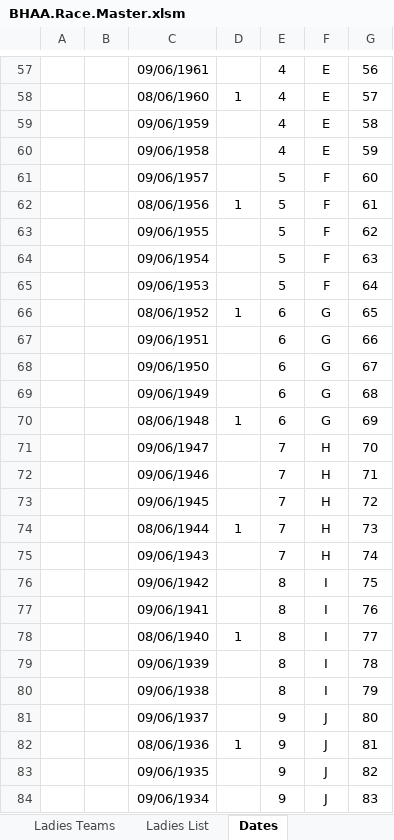
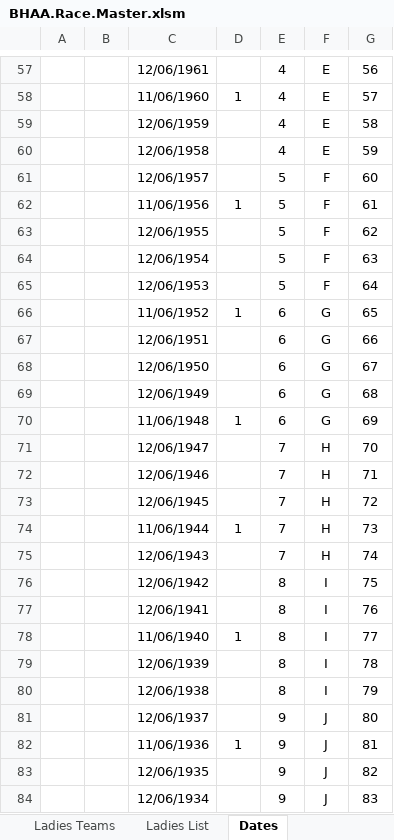
Before and after one commit to emeraldjava/bhaa-racemaster, an Excel workbook: BHAA.Race.Master.xlsm, sheet Dates, drawn as a sheet; only a part is shown, gaps mark what is left out; values as stored, in another font and other column widths than the file's, no borders; the diff covers the shown part only; the diff names each change by its address in the sheet, - before the commit and + after, or states it on an @@ line.

```diff
--- a/BHAA.Race.Master.xlsm (sheet Dates)
+++ b/BHAA.Race.Master.xlsm (sheet Dates)
-C57: 09/06/1961
+C57: 12/06/1961
-C58: 08/06/1960
+C58: 11/06/1960
-C59: 09/06/1959
+C59: 12/06/1959
-C60: 09/06/1958
+C60: 12/06/1958
-C61: 09/06/1957
+C61: 12/06/1957
-C62: 08/06/1956
+C62: 11/06/1956
-C63: 09/06/1955
+C63: 12/06/1955
-C64: 09/06/1954
+C64: 12/06/1954
-C65: 09/06/1953
+C65: 12/06/1953
-C66: 08/06/1952
+C66: 11/06/1952
-C67: 09/06/1951
+C67: 12/06/1951
-C68: 09/06/1950
+C68: 12/06/1950
-C69: 09/06/1949
+C69: 12/06/1949
-C70: 08/06/1948
+C70: 11/06/1948
-C71: 09/06/1947
+C71: 12/06/1947
-C72: 09/06/1946
+C72: 12/06/1946
-C73: 09/06/1945
+C73: 12/06/1945
-C74: 08/06/1944
+C74: 11/06/1944
-C75: 09/06/1943
+C75: 12/06/1943
-C76: 09/06/1942
+C76: 12/06/1942
-C77: 09/06/1941
+C77: 12/06/1941
-C78: 08/06/1940
+C78: 11/06/1940
-C79: 09/06/1939
+C79: 12/06/1939
-C80: 09/06/1938
+C80: 12/06/1938
-C81: 09/06/1937
+C81: 12/06/1937
-C82: 08/06/1936
+C82: 11/06/1936
-C83: 09/06/1935
+C83: 12/06/1935
-C84: 09/06/1934
+C84: 12/06/1934
```
Also changed, not shown: 59 edited cells elsewhere in this sheet, sheet Print Ladies Result, sheet New Mens Result, sheet Print Mens Result.
